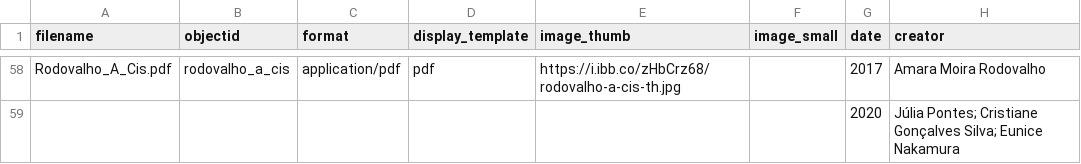
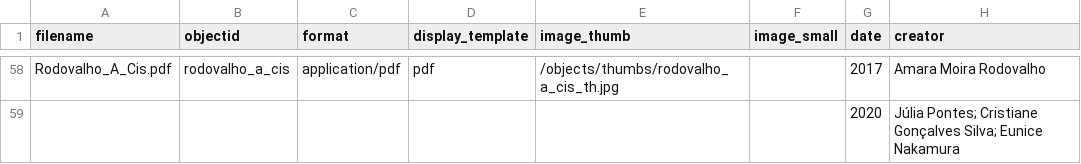
Before and after one commit to kam535/biblitrans, a CSV file: _data/metadata.csv, drawn as a sheet; only a part is shown, gaps mark what is left out; the diff covers the shown part only; the diff names each change by its address in the sheet, - before the commit and + after, or states it on an @@ line.

```diff
--- a/_data/metadata.csv
+++ b/_data/metadata.csv
-E58 (image_thumb): https://i.ibb.co/zHbCrz68/rodovalho-a-cis-th.jpg
+E58 (image_thumb): /objects/thumbs/rodovalho_a_cis_th.jpg
```
Also changed, not shown: 54 edited cells elsewhere in this file, 18 other files.
